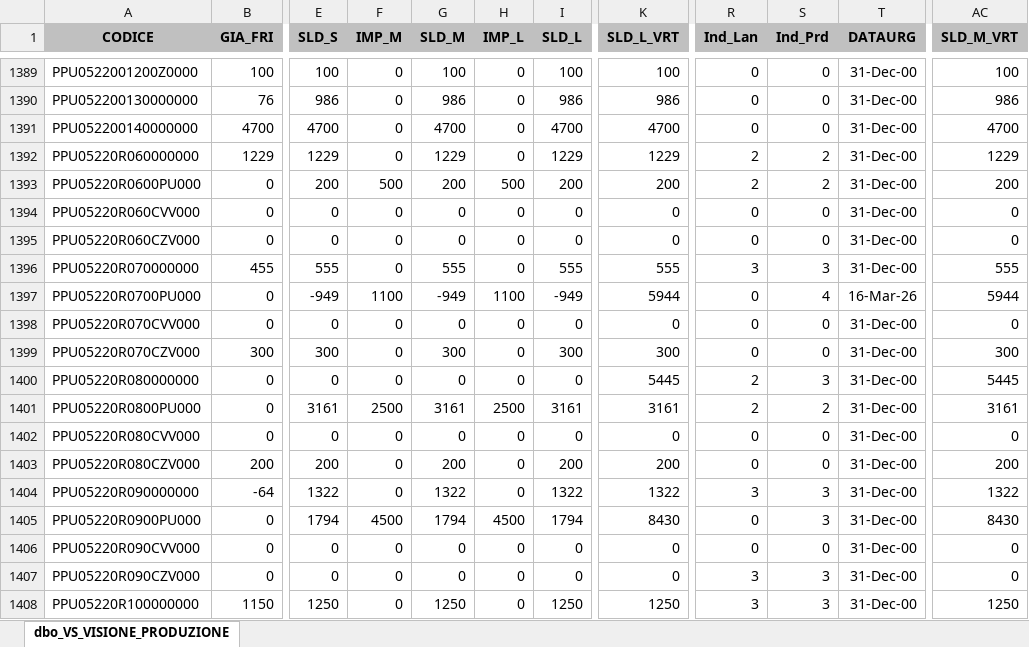
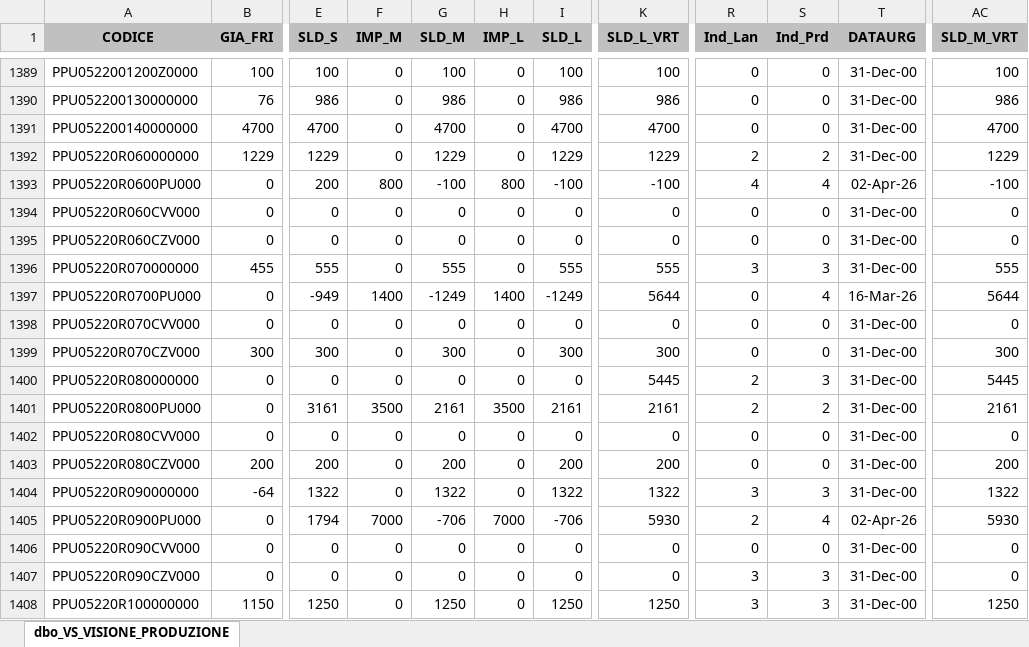
Before and after one commit to denis-safit/SAFiT, an Excel workbook: Avanzamento_access.xlsx, sheet dbo_VS_VISIONE_PRODUZIONE, drawn as a sheet; only a part is shown, gaps mark what is left out; values as stored, in another font and other column widths than the file's, no borders; the diff covers the shown part only; the diff names each change by its address in the sheet, - before the commit and + after, or states it on an @@ line.

```diff
--- a/Avanzamento_access.xlsx (sheet dbo_VS_VISIONE_PRODUZIONE)
+++ b/Avanzamento_access.xlsx (sheet dbo_VS_VISIONE_PRODUZIONE)
-F1393 (IMP_M): 500
+F1393 (IMP_M): 800
-G1393 (SLD_M): 200
+G1393 (SLD_M): -100
-H1393 (IMP_L): 500
+H1393 (IMP_L): 800
-I1393 (SLD_L): 200
+I1393 (SLD_L): -100
-K1393 (SLD_L_VRT): 200
+K1393 (SLD_L_VRT): -100
-R1393 (Ind_Lan): 2
+R1393 (Ind_Lan): 4
-S1393 (Ind_Prd): 2
+S1393 (Ind_Prd): 4
-T1393 (DATAURG): 31-Dec-00
+T1393 (DATAURG): 02-Apr-26
-AC1393 (SLD_M_VRT): 200
+AC1393 (SLD_M_VRT): -100
-F1397 (IMP_M): 1100
+F1397 (IMP_M): 1400
-G1397 (SLD_M): -949
+G1397 (SLD_M): -1249
-H1397 (IMP_L): 1100
+H1397 (IMP_L): 1400
-I1397 (SLD_L): -949
+I1397 (SLD_L): -1249
-K1397 (SLD_L_VRT): 5944
+K1397 (SLD_L_VRT): 5644
-AC1397 (SLD_M_VRT): 5944
+AC1397 (SLD_M_VRT): 5644
-F1401 (IMP_M): 2500
+F1401 (IMP_M): 3500
-G1401 (SLD_M): 3161
+G1401 (SLD_M): 2161
-H1401 (IMP_L): 2500
+H1401 (IMP_L): 3500
-I1401 (SLD_L): 3161
+I1401 (SLD_L): 2161
-K1401 (SLD_L_VRT): 3161
+K1401 (SLD_L_VRT): 2161
-AC1401 (SLD_M_VRT): 3161
+AC1401 (SLD_M_VRT): 2161
-F1405 (IMP_M): 4500
+F1405 (IMP_M): 7000
-G1405 (SLD_M): 1794
+G1405 (SLD_M): -706
-H1405 (IMP_L): 4500
+H1405 (IMP_L): 7000
-I1405 (SLD_L): 1794
+I1405 (SLD_L): -706
-K1405 (SLD_L_VRT): 8430
+K1405 (SLD_L_VRT): 5930
-R1405 (Ind_Lan): 0
+R1405 (Ind_Lan): 2
-S1405 (Ind_Prd): 3
+S1405 (Ind_Prd): 4
-T1405 (DATAURG): 31-Dec-00
+T1405 (DATAURG): 02-Apr-26
-AC1405 (SLD_M_VRT): 8430
+AC1405 (SLD_M_VRT): 5930
```
Also changed, not shown: 191 edited cells elsewhere in this sheet, 3 other files.
